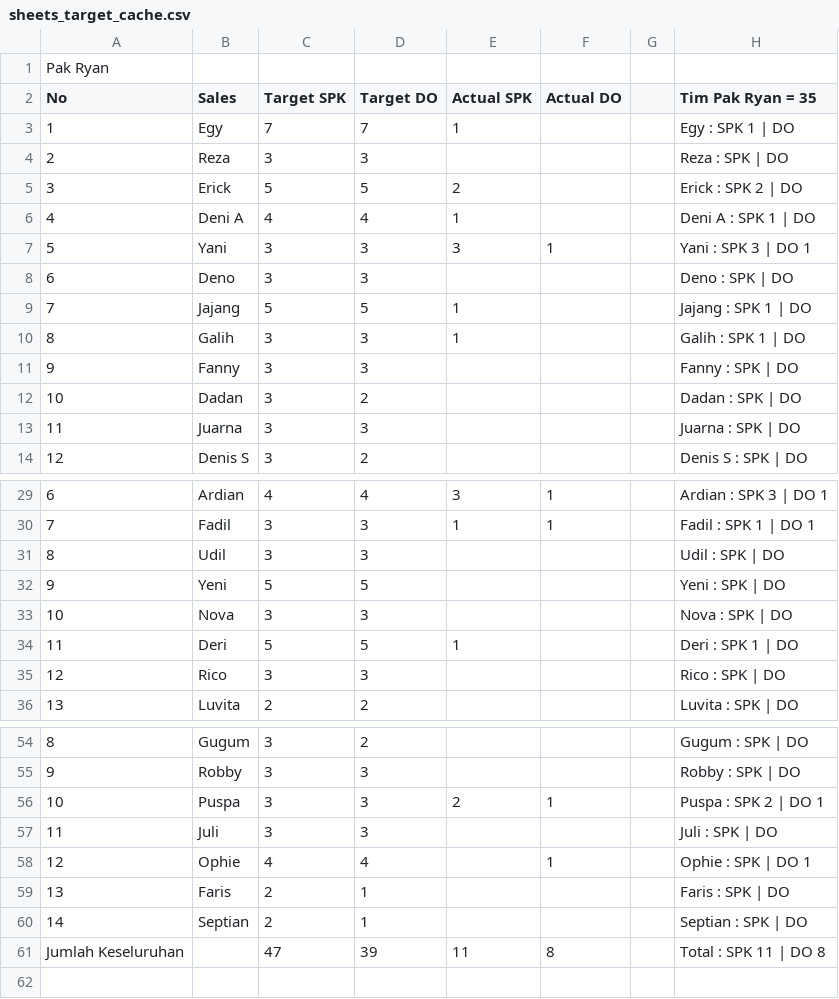
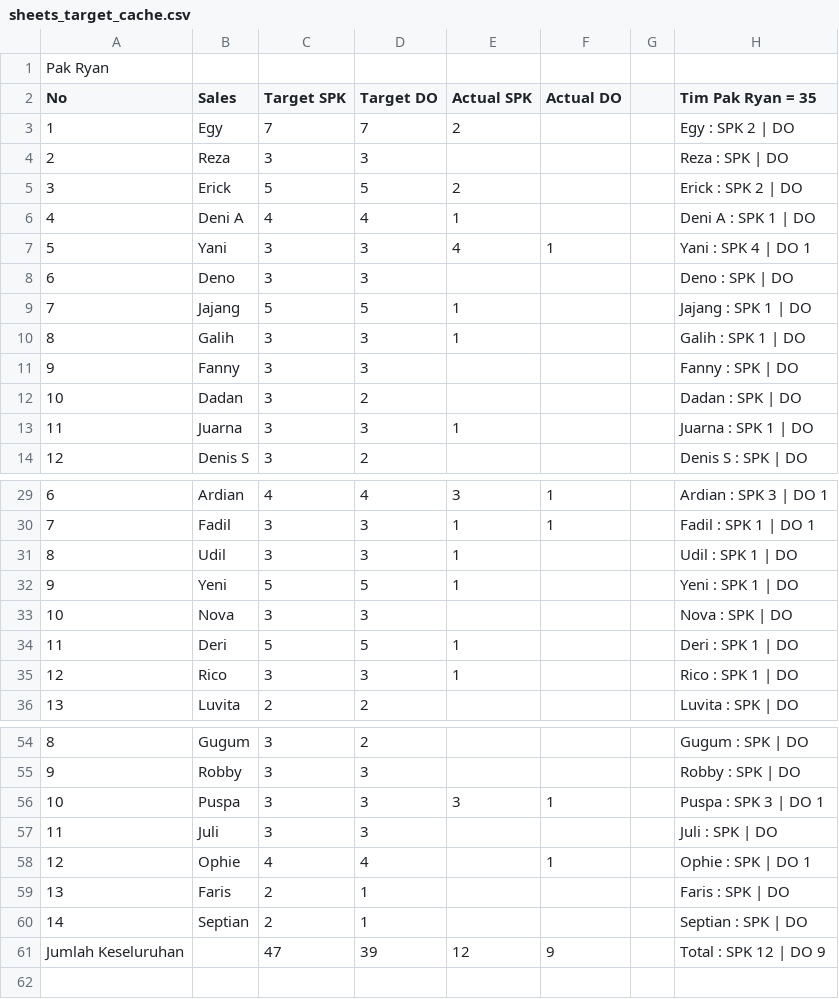
Before and after one commit to IbanYeager/sales-force, a CSV file: storage/sheets_target_cache.csv, drawn as a sheet; only a part is shown, gaps mark what is left out; the diff covers the shown part only; the diff names each change by its address in the sheet, - before the commit and + after, or states it on an @@ line.

```diff
--- a/storage/sheets_target_cache.csv
+++ b/storage/sheets_target_cache.csv
-E3 (Actual SPK): 1
+E3 (Actual SPK): 2
-H3 (Tim Pak Ryan = 35): Egy : SPK 1 | DO
+H3 (Tim Pak Ryan = 35): Egy : SPK 2 | DO
-E7 (Actual SPK): 3
+E7 (Actual SPK): 4
-H7 (Tim Pak Ryan = 35): Yani : SPK 3 | DO 1
+H7 (Tim Pak Ryan = 35): Yani : SPK 4 | DO 1
-E13 (Actual SPK): (empty)
+E13 (Actual SPK): 1
-H13 (Tim Pak Ryan = 35): Juarna : SPK | DO
+H13 (Tim Pak Ryan = 35): Juarna : SPK 1 | DO
-E31:E32 (Actual SPK): (empty)
+E31:E32 (Actual SPK): 1
-H31 (Tim Pak Ryan = 35): Udil : SPK | DO
+H31 (Tim Pak Ryan = 35): Udil : SPK 1 | DO
-H32 (Tim Pak Ryan = 35): Yeni : SPK | DO
+H32 (Tim Pak Ryan = 35): Yeni : SPK 1 | DO
-E35 (Actual SPK): (empty)
+E35 (Actual SPK): 1
-H35 (Tim Pak Ryan = 35): Rico : SPK | DO
+H35 (Tim Pak Ryan = 35): Rico : SPK 1 | DO
-E56 (Actual SPK): 2
+E56 (Actual SPK): 3
-H56 (Tim Pak Ryan = 35): Puspa : SPK 2 | DO 1
+H56 (Tim Pak Ryan = 35): Puspa : SPK 3 | DO 1
-E61 (Actual SPK): 11
+E61 (Actual SPK): 12
-F61 (Actual DO): 8
+F61 (Actual DO): 9
-H61 (Tim Pak Ryan = 35): Total : SPK 11 | DO 8
+H61 (Tim Pak Ryan = 35): Total : SPK 12 | DO 9
```
Also changed, not shown: 10 edited cells elsewhere in this file, 2 other files.
